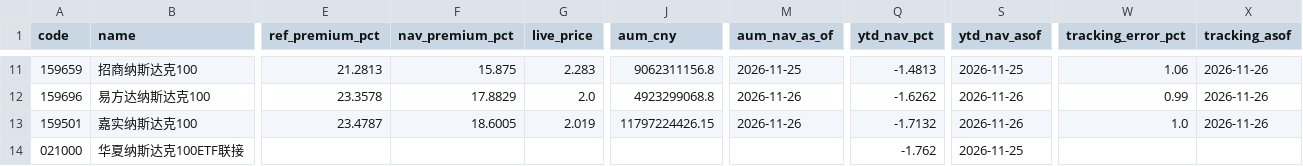
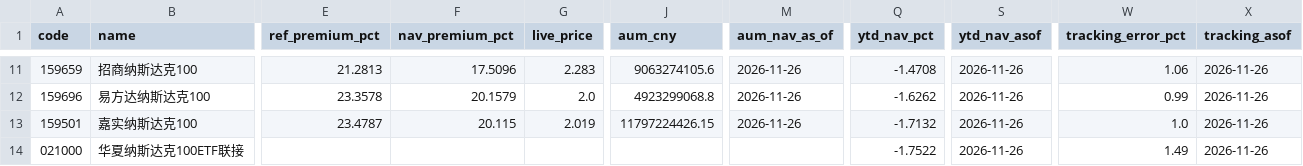
Before and after one commit to fan930450-cpu/nazhietf, a CSV file: data/peers_latest.csv, drawn as a sheet; only a part is shown, gaps mark what is left out; the diff covers the shown part only; the diff names each change by its address in the sheet, - before the commit and + after, or states it on an @@ line.

```diff
--- a/data/peers_latest.csv
+++ b/data/peers_latest.csv
-F11 (nav_premium_pct): 15.875
+F11 (nav_premium_pct): 17.5096
-J11 (aum_cny): 9062311156.8
+J11 (aum_cny): 9063274105.6
-M11 (aum_nav_as_of): 2026-11-25
+M11 (aum_nav_as_of): 2026-11-26
-Q11 (ytd_nav_pct): -1.4813
+Q11 (ytd_nav_pct): -1.4708
-S11 (ytd_nav_asof): 2026-11-25
+S11 (ytd_nav_asof): 2026-11-26
-F12 (nav_premium_pct): 17.8829
+F12 (nav_premium_pct): 20.1579
-F13 (nav_premium_pct): 18.6005
+F13 (nav_premium_pct): 20.115
-Q14 (ytd_nav_pct): -1.762
+Q14 (ytd_nav_pct): -1.7522
-S14 (ytd_nav_asof): 2026-11-25
+S14 (ytd_nav_asof): 2026-11-26
-W14 (tracking_error_pct): (empty)
+W14 (tracking_error_pct): 1.49
-X14 (tracking_asof): (empty)
+X14 (tracking_asof): 2026-11-26
```
Also changed, not shown: 42 edited cells elsewhere in this file, 2 other files.
